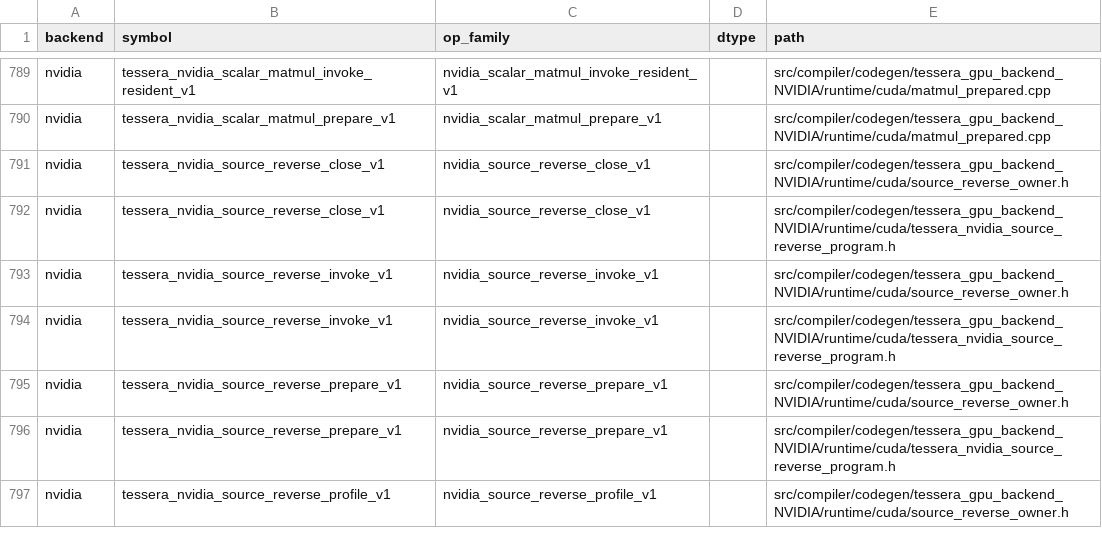
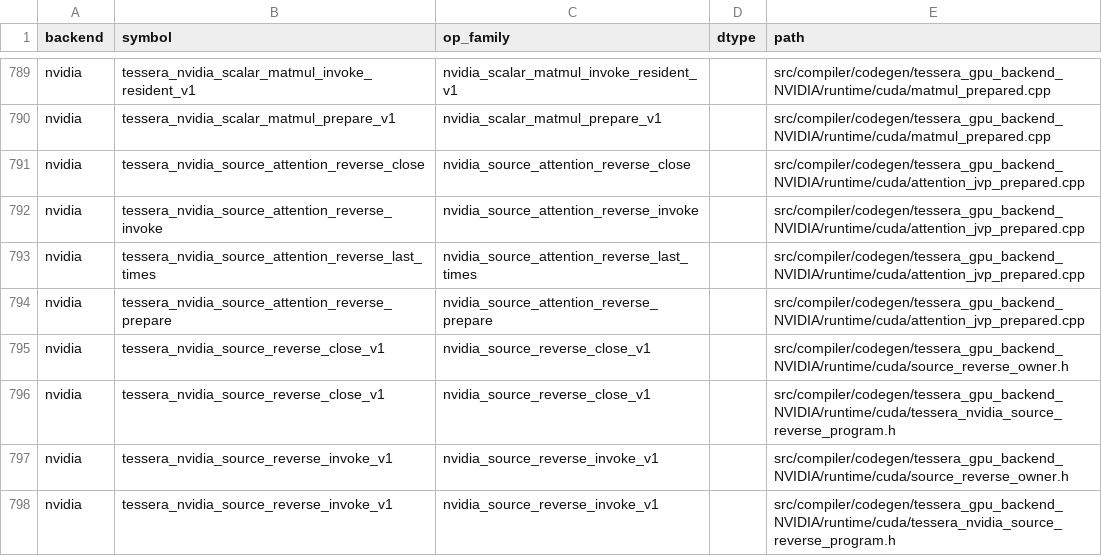
Before and after one commit to gstoner/tessera, a CSV file: docs/audit/generated/runtime_abi.csv, drawn as a sheet; only a part is shown, gaps mark what is left out; the shorter side is filled out with more unchanged rows; the diff names each change by its address in the sheet, - before the commit and + after, or states it on an @@ line.

Commit message:
compiler: outline and execute native source attention pullback

```diff
--- a/docs/audit/generated/runtime_abi.csv
+++ b/docs/audit/generated/runtime_abi.csv
+row 791: nvidia | tessera_nvidia_source_attention_reverse_close | nvidia_source_attention_reverse_close |  | src/compiler/codegen/tessera_gpu_backend_NVIDIA/runtime/cuda/attention_jvp_prepared.cpp
+row 792: nvidia | tessera_nvidia_source_attention_reverse_invoke | nvidia_source_attention_reverse_invoke |  | src/compiler/codegen/tessera_gpu_backend_NVIDIA/runtime/cuda/attention_jvp_prepared.cpp
+row 793: nvidia | tessera_nvidia_source_attention_reverse_last_times | nvidia_source_attention_reverse_last_times |  | src/compiler/codegen/tessera_gpu_backend_NVIDIA/runtime/cuda/attention_jvp_prepared.cpp
+row 794: nvidia | tessera_nvidia_source_attention_reverse_prepare | nvidia_source_attention_reverse_prepare |  | src/compiler/codegen/tessera_gpu_backend_NVIDIA/runtime/cuda/attention_jvp_prepared.cpp
```
Also changed, not shown: docs/audit/generated/compiler_progress.csv, 27 other files.
